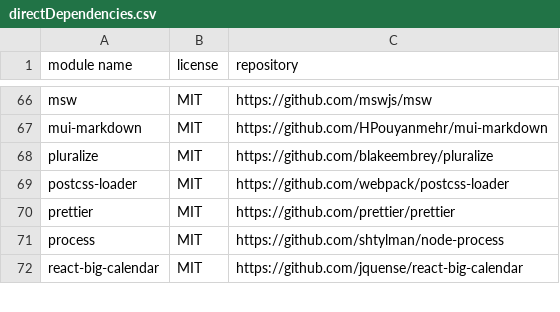
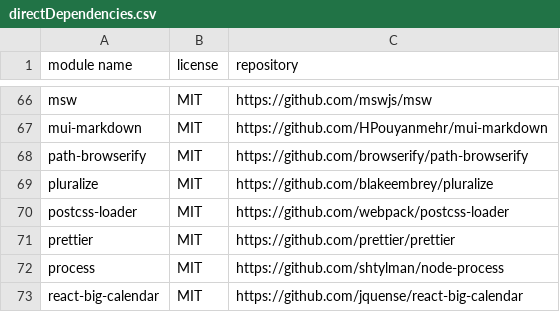
Before and after one commit to mendersoftware/mender-server, a CSV file: frontend/directDependencies.csv, drawn as a sheet; only a part is shown, gaps mark what is left out.

```diff
--- a/frontend/directDependencies.csv
+++ b/frontend/directDependencies.csv
@@ -67,2 +67,3 @@
 "mui-markdown","MIT","https://github.com/HPouyanmehr/mui-markdown"
+"path-browserify","MIT","https://github.com/browserify/path-browserify"
 "pluralize","MIT","https://github.com/blakeembrey/pluralize"
```
Also changed, not shown: 5 other files.
